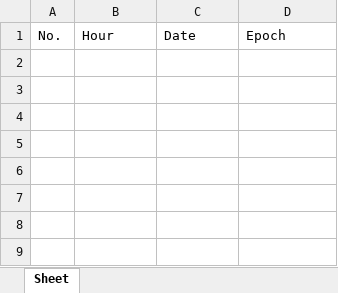
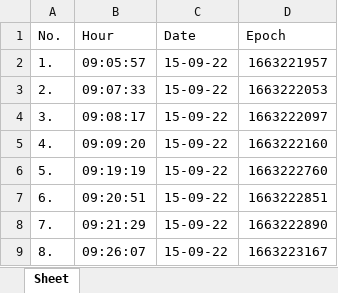
Before and after one commit to MihaiHusea/Excel_data_merge_app, an Excel workbook: date_hour.xlsx, sheet Sheet, drawn as a sheet; values as stored, in another font and other column widths than the file's, no borders; the diff names each change by its address in the sheet, - before the commit and + after, or states it on an @@ line.

```diff
--- a/date_hour.xlsx (sheet Sheet)
+++ b/date_hour.xlsx (sheet Sheet)
+row 2: 1. | 09:05:57 | 15-09-22 | 1663221957
+row 3: 2. | 09:07:33 | 15-09-22 | 1663222053
+row 4: 3. | 09:08:17 | 15-09-22 | 1663222097
+row 5: 4. | 09:09:20 | 15-09-22 | 1663222160
+row 6: 5. | 09:19:19 | 15-09-22 | 1663222760
+row 7: 6. | 09:20:51 | 15-09-22 | 1663222851
+row 8: 7. | 09:21:29 | 15-09-22 | 1663222890
+row 9: 8. | 09:26:07 | 15-09-22 | 1663223167
```
Also changed, not shown: Source_file.xlsx, final_report.xlsx, 2 other files.
